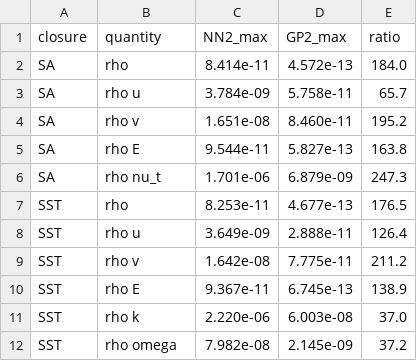
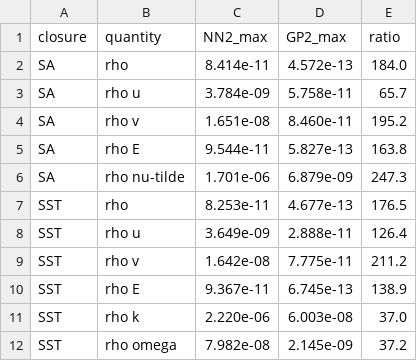
Before and after one commit to rois1995/InterpolationPaper, a CSV file: generated/reassessed_rans_integrals.csv, drawn as a sheet.

```diff
--- a/generated/reassessed_rans_integrals.csv
+++ b/generated/reassessed_rans_integrals.csv
@@ -5,3 +5,3 @@ SA,rho v,1.651e-08,8.460e-11,195.2
 SA,rho E,9.544e-11,5.827e-13,163.8
-SA,rho nu_t,1.701e-06,6.879e-09,247.3
+SA,rho nu-tilde,1.701e-06,6.879e-09,247.3
 SST,rho,8.253e-11,4.677e-13,176.5
```
Also changed, not shown: 1 other file.
